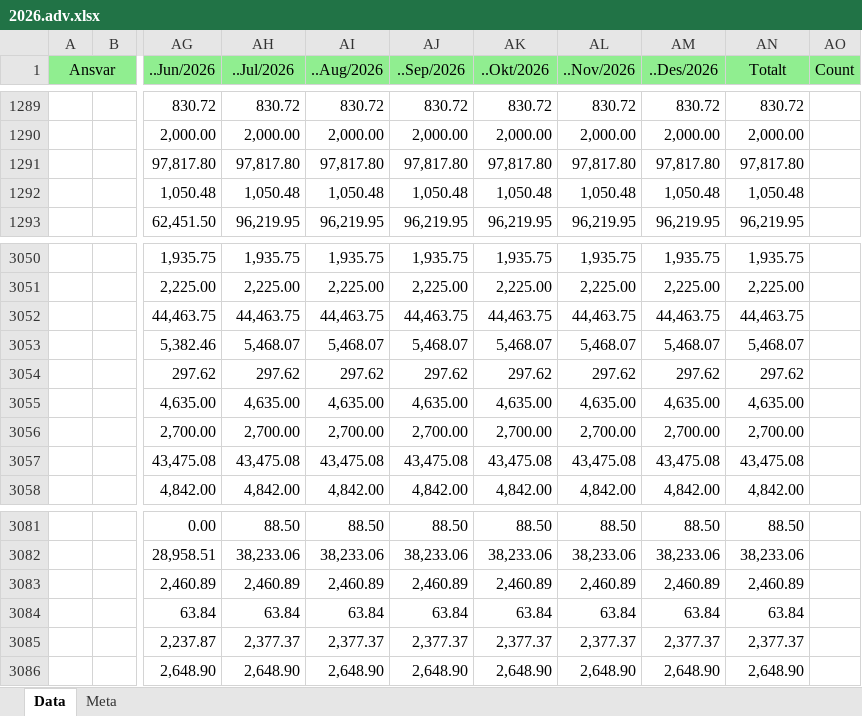
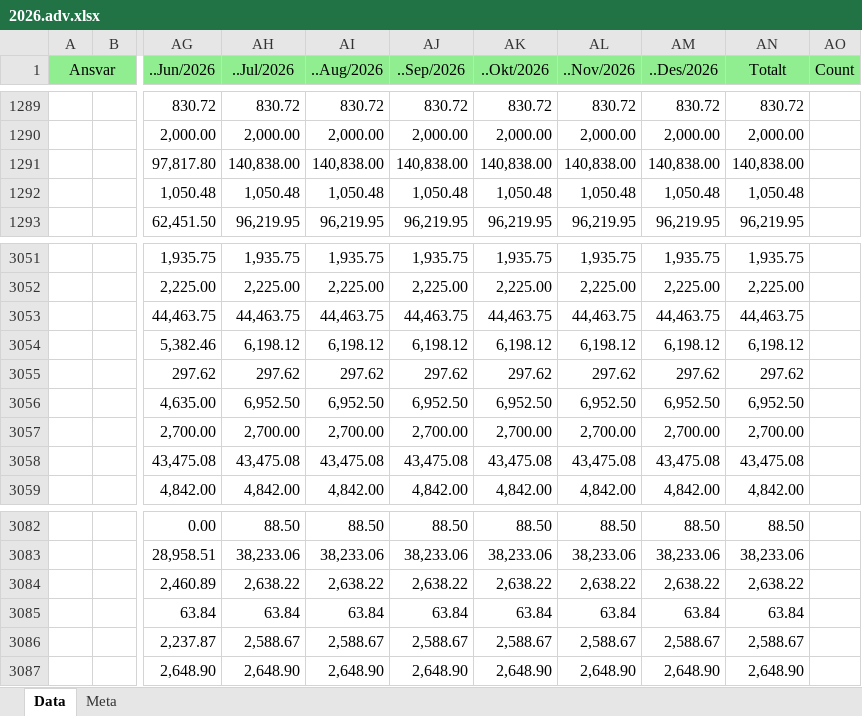
Before and after one commit to LarsAtRandaberg/plan, an Excel workbook: data-hop/regnskap/2026.adv.xlsx, sheet Data, drawn as a sheet; only a part is shown, gaps mark what is left out; values as stored, in another font and other column widths than the file's, no borders; addresses are those after the commit; the diff covers the shown part only; the diff names each change by its address in the sheet, - before the commit and + after, or states it on an @@ line.

```diff
--- a/data-hop/regnskap/2026.adv.xlsx (sheet Data)
+++ b/data-hop/regnskap/2026.adv.xlsx (sheet Data)
-AH1291 (..Jul/2026): 97,817.80
+AH1291 (..Jul/2026): 140,838.00
-AI1291 (..Aug/2026): 97,817.80
+AI1291 (..Aug/2026): 140,838.00
-AJ1291 (..Sep/2026): 97,817.80
+AJ1291 (..Sep/2026): 140,838.00
-AK1291 (..Okt/2026): 97,817.80
+AK1291 (..Okt/2026): 140,838.00
-AL1291 (..Nov/2026): 97,817.80
+AL1291 (..Nov/2026): 140,838.00
-AM1291 (..Des/2026): 97,817.80
+AM1291 (..Des/2026): 140,838.00
-AN1291 (Totalt): 97,817.80
+AN1291 (Totalt): 140,838.00
-AH3054 (..Jul/2026): 5,468.07
+AH3054 (..Jul/2026): 6,198.12
-AI3054 (..Aug/2026): 5,468.07
+AI3054 (..Aug/2026): 6,198.12
-AJ3054 (..Sep/2026): 5,468.07
+AJ3054 (..Sep/2026): 6,198.12
-AK3054 (..Okt/2026): 5,468.07
+AK3054 (..Okt/2026): 6,198.12
-AL3054 (..Nov/2026): 5,468.07
+AL3054 (..Nov/2026): 6,198.12
-AM3054 (..Des/2026): 5,468.07
+AM3054 (..Des/2026): 6,198.12
-AN3054 (Totalt): 5,468.07
+AN3054 (Totalt): 6,198.12
-AH3056 (..Jul/2026): 4,635.00
+AH3056 (..Jul/2026): 6,952.50
-AI3056 (..Aug/2026): 4,635.00
+AI3056 (..Aug/2026): 6,952.50
-AJ3056 (..Sep/2026): 4,635.00
+AJ3056 (..Sep/2026): 6,952.50
-AK3056 (..Okt/2026): 4,635.00
+AK3056 (..Okt/2026): 6,952.50
-AL3056 (..Nov/2026): 4,635.00
+AL3056 (..Nov/2026): 6,952.50
-AM3056 (..Des/2026): 4,635.00
+AM3056 (..Des/2026): 6,952.50
-AN3056 (Totalt): 4,635.00
+AN3056 (Totalt): 6,952.50
-AH3084 (..Jul/2026): 2,460.89
+AH3084 (..Jul/2026): 2,638.22
-AI3084 (..Aug/2026): 2,460.89
+AI3084 (..Aug/2026): 2,638.22
-AJ3084 (..Sep/2026): 2,460.89
+AJ3084 (..Sep/2026): 2,638.22
-AK3084 (..Okt/2026): 2,460.89
+AK3084 (..Okt/2026): 2,638.22
-AL3084 (..Nov/2026): 2,460.89
+AL3084 (..Nov/2026): 2,638.22
-AM3084 (..Des/2026): 2,460.89
+AM3084 (..Des/2026): 2,638.22
-AN3084 (Totalt): 2,460.89
+AN3084 (Totalt): 2,638.22
-AH3086 (..Jul/2026): 2,377.37
+AH3086 (..Jul/2026): 2,588.67
-AI3086 (..Aug/2026): 2,377.37
+AI3086 (..Aug/2026): 2,588.67
-AJ3086 (..Sep/2026): 2,377.37
+AJ3086 (..Sep/2026): 2,588.67
-AK3086 (..Okt/2026): 2,377.37
+AK3086 (..Okt/2026): 2,588.67
-AL3086 (..Nov/2026): 2,377.37
+AL3086 (..Nov/2026): 2,588.67
-AM3086 (..Des/2026): 2,377.37
+AM3086 (..Des/2026): 2,588.67
-AN3086 (Totalt): 2,377.37
+AN3086 (Totalt): 2,588.67
```
Also changed, not shown: 3 added rows, 2 removed rows and 274 edited cells elsewhere in this sheet, 4 other files.
